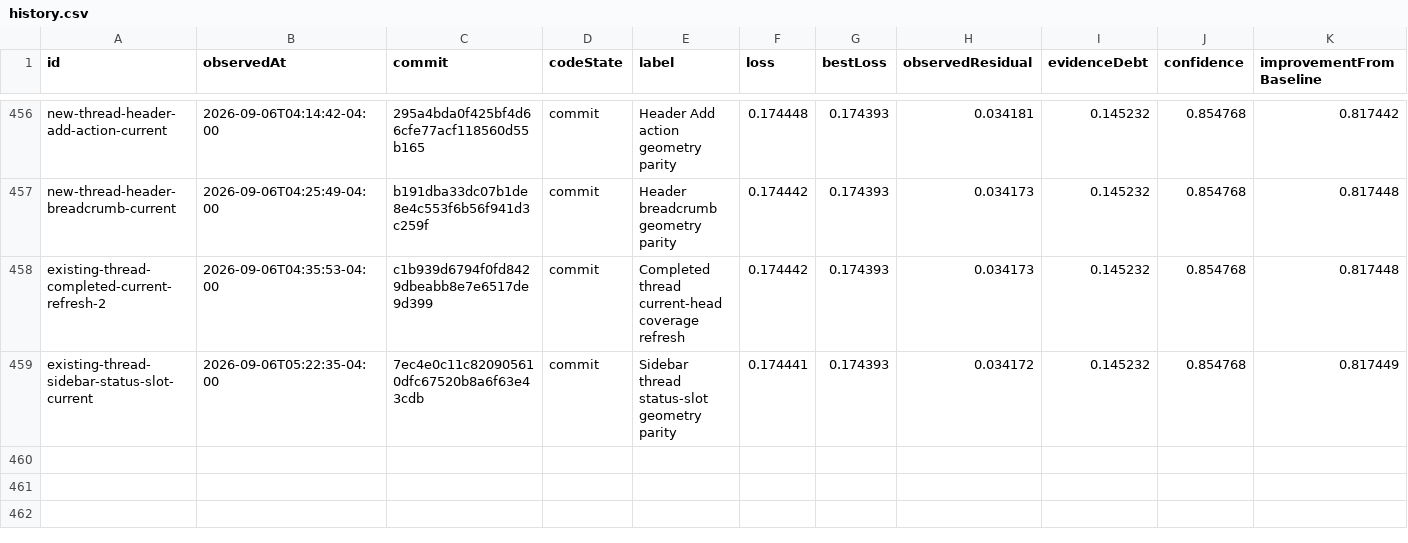
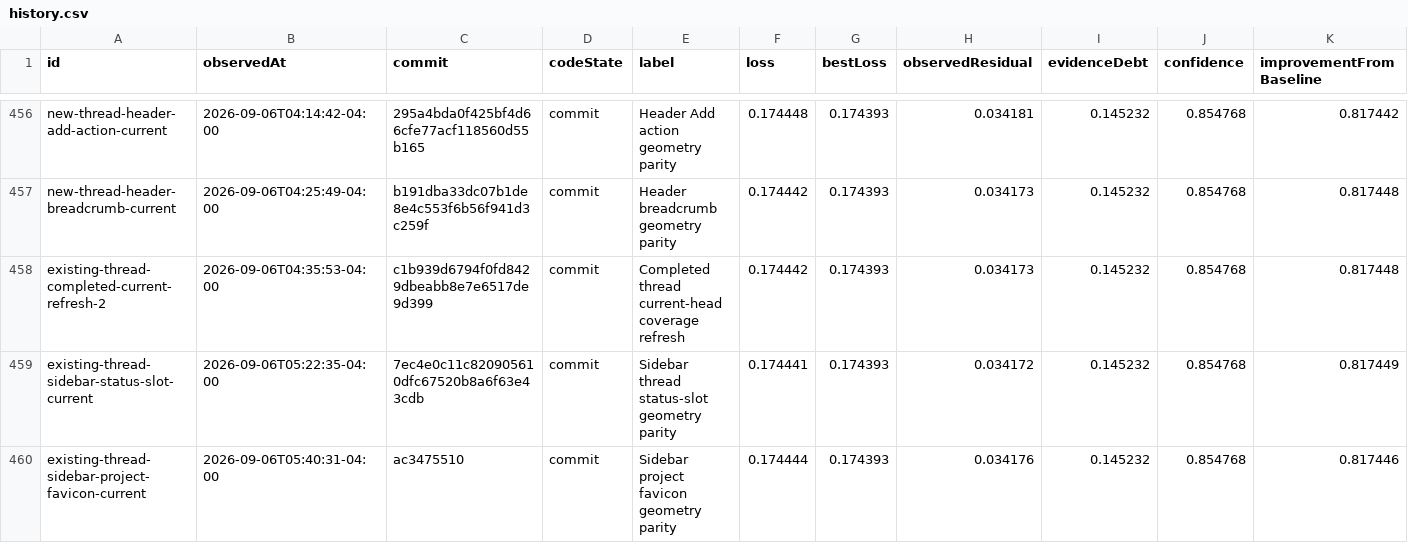
Before and after one commit to Huxpro/t3code-lynxtron, a CSV file: apps/lynxtron/reports/fidelity-loss/history.csv, drawn as a sheet; only a part is shown, gaps mark what is left out; the diff names each change by its address in the sheet, - before the commit and + after, or states it on an @@ line.

```diff
--- a/apps/lynxtron/reports/fidelity-loss/history.csv
+++ b/apps/lynxtron/reports/fidelity-loss/history.csv
+row 460: existing-thread-sidebar-project-favicon-current | 2026-09-06T05:40:31-04:00 | ac3475510 | commit | Sidebar project favicon geometry parity | 0.174444 | 0.174393 | 0.034176 | 0.145232 | 0.854768 | 0.817446
```
Also changed, not shown: apps/lynxtron/reports/fidelity-loss/commit-attribution.csv, 4 other files.
